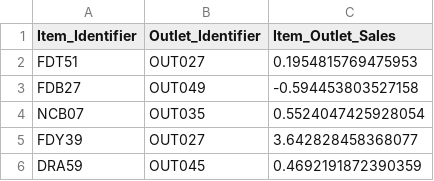
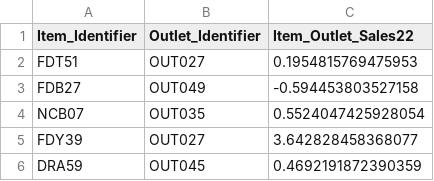
Before and after one commit to sdwiyanti/Sales-Prediction-for-a-Retail-Store-, a CSV file: annotations/annotations_testsplit.csv, drawn as a sheet; only a part is shown.

Commit message:
Update annotations_testsplit.csv

```diff
--- a/annotations/annotations_testsplit.csv
+++ b/annotations/annotations_testsplit.csv
@@ -1,2 +1,2 @@
-Item_Identifier,Outlet_Identifier,Item_Outlet_Sales
+Item_Identifier,Outlet_Identifier,Item_Outlet_Sales22
 FDT51,OUT027,0.1954815769475953
```
